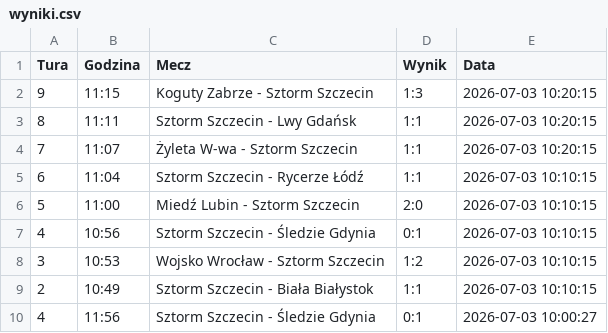
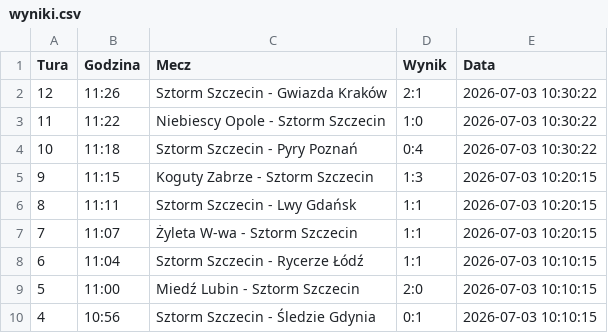
Before and after one commit to tesar13/Promocje, a CSV file: wyniki.csv, drawn as a sheet; only a part is shown; the shorter side is filled out with more unchanged rows; the diff names each change by its address in the sheet, - before the commit and + after, or states it on an @@ line.

Commit message:
Aktualizacja wynikow 2026-07-03 10:30:23

```diff
--- a/wyniki.csv
+++ b/wyniki.csv
+row 2: 12 | 11:26 | Sztorm Szczecin - Gwiazda Kraków | 2:1 | 2026-07-03 10:30:22
+row 3: 11 | 11:22 | Niebiescy Opole - Sztorm Szczecin | 1:0 | 2026-07-03 10:30:22
+row 4: 10 | 11:18 | Sztorm Szczecin - Pyry Poznań | 0:4 | 2026-07-03 10:30:22
```
